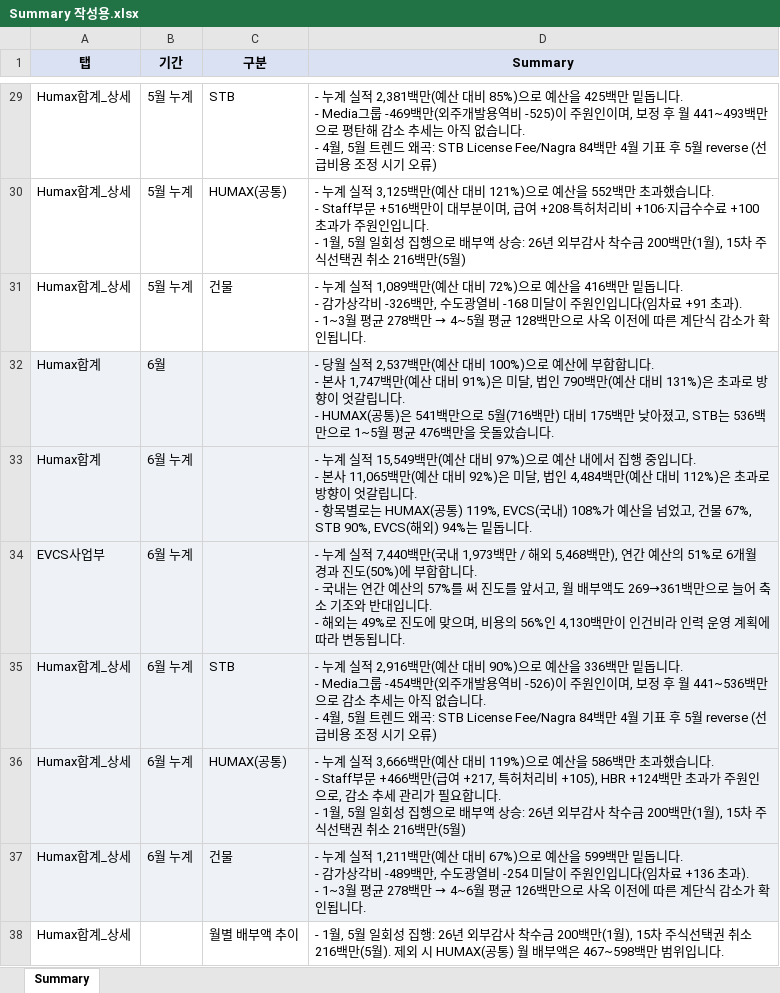
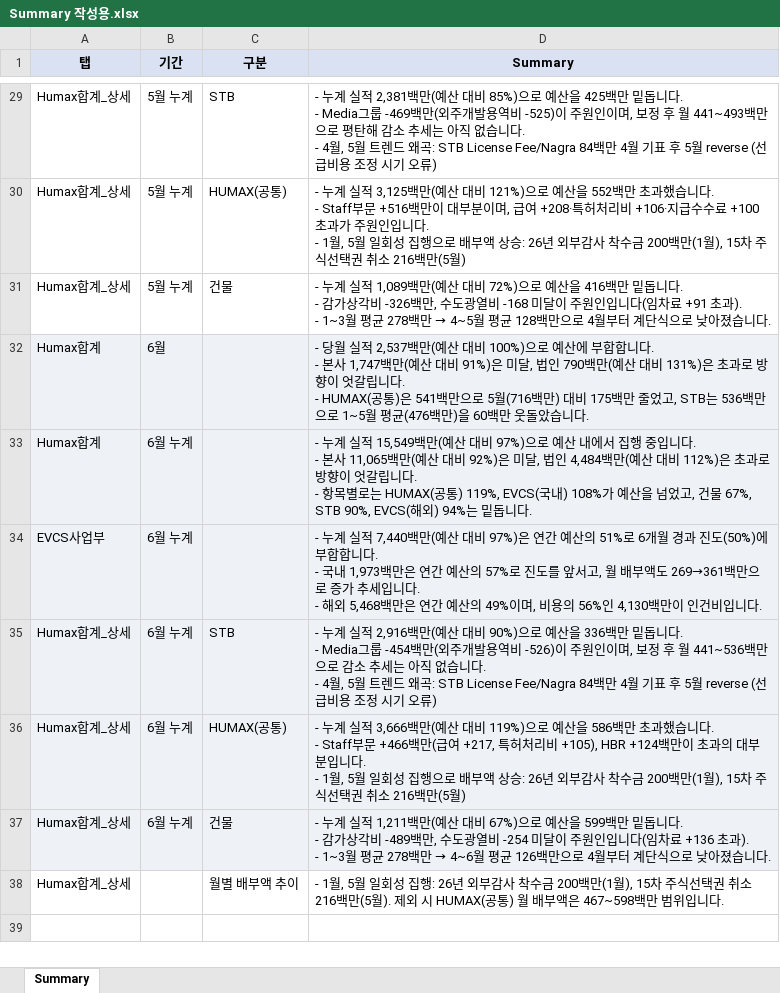
Before and after one commit to hyeyun512/fc-dashboard-web, an Excel workbook: Summary 작성용.xlsx, sheet Summary, drawn as a sheet; only a part is shown, gaps mark what is left out; values as stored, in another font and other column widths than the file's, no borders; ↵ is a line break in a cell; the diff covers the shown part only; the diff names each change by its address in the sheet, - before the commit and + after, or states it on an @@ line.

```diff
--- a/Summary 작성용.xlsx (sheet Summary)
+++ b/Summary 작성용.xlsx (sheet Summary)
-D31 (Summary): …만으로 사옥 이전에 따른 계단식 감소가 확인됩니다.
+D31 (Summary): …만으로 4월부터 계단식으로 낮아졌습니다.
-D32 (Summary): …175백만 낮아졌고, STB는 536백만으로 1~5월 평균 476백만을 웃돌았…
+D32 (Summary): …175백만 줄었고, STB는 536백만으로 1~5월 평균(476백만)을 60백만 웃돌았…
-D34 (Summary): …7,440백만(국내 1,973백만 / 해외 5,468백만), 연간 예산의 51%로 6개월 경과 진도(50%)에 부합합니다. ↵ - 국내는 연간 예산의 57%를 써 진도를 앞서고, 월 배부액도 269→361백만으로 늘어 축소 기조와 반대입니다. ↵ - 해외는 49%로 진도에 맞으며, 비용의 56%인 4,130백만이 인건비라 인력 운영 계획에 따라 변동됩니다.
+D34 (Summary): …7,440백만(예산 대비 97%)은 연간 예산의 51%로 6개월 경과 진도(50%)에 부합합니다. ↵ - 국내 1,973백만은 연간 예산의 57%로 진도를 앞서고, 월 배부액도 269→361백만으로 증가 추세입니다. ↵ - 해외 5,468백만은 연간 예산의 49%이며, 비용의 56%인 4,130백만이 인건비입니다.
-D36 (Summary): …HBR +124백만 초과가 주원인으로, 감소 추세 관리가 필요합니다. ↵ -…
+D36 (Summary): …HBR +124백만이 초과의 대부분입니다. ↵ -…
-D37 (Summary): …만으로 사옥 이전에 따른 계단식 감소가 확인됩니다.
+D37 (Summary): …만으로 4월부터 계단식으로 낮아졌습니다.
```
Also changed, not shown: 12 edited cells elsewhere in this sheet, 2 other files.
